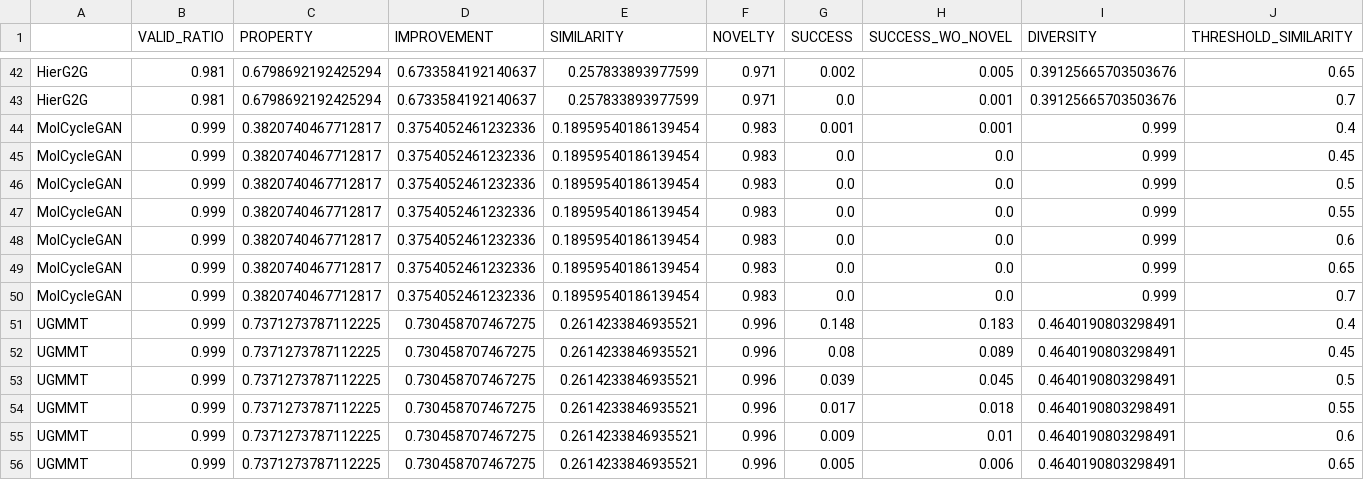
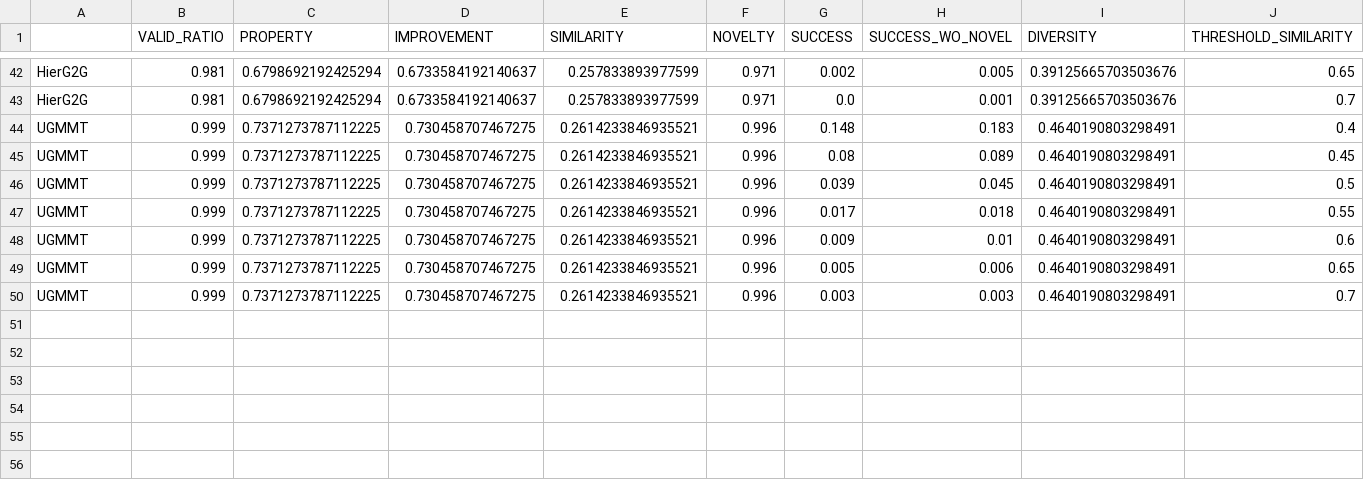
Before and after one commit to rnaimehaom/MTMR, a CSV file: Tutorial_1_DRD2/outputs_1-5_DRD2_evaluation/table_metrics.csv, drawn as a sheet; only a part is shown, gaps mark what is left out; the shorter side is filled out with more unchanged rows.

```diff
--- a/Tutorial_1_DRD2/outputs_1-5_DRD2_evaluation/table_metrics.csv
+++ b/Tutorial_1_DRD2/outputs_1-5_DRD2_evaluation/table_metrics.csv
@@ -43,9 +43,2 @@ HierG2G,0.981,0.6798692192425294,0.6733584192140637,0.257833893977599,0.971,0.00
 HierG2G,0.981,0.6798692192425294,0.6733584192140637,0.257833893977599,0.971,0.0,0.001,0.39125665703503676,0.7
-MolCycleGAN,0.999,0.3820740467712817,0.3754052461232336,0.18959540186139454,0.983,0.001,0.001,0.999,0.4
-MolCycleGAN,0.999,0.3820740467712817,0.3754052461232336,0.18959540186139454,0.983,0.0,0.0,0.999,0.45
-MolCycleGAN,0.999,0.3820740467712817,0.3754052461232336,0.18959540186139454,0.983,0.0,0.0,0.999,0.5
-MolCycleGAN,0.999,0.3820740467712817,0.3754052461232336,0.18959540186139454,0.983,0.0,0.0,0.999,0.55
-MolCycleGAN,0.999,0.3820740467712817,0.3754052461232336,0.18959540186139454,0.983,0.0,0.0,0.999,0.6
-MolCycleGAN,0.999,0.3820740467712817,0.3754052461232336,0.18959540186139454,0.983,0.0,0.0,0.999,0.65
-MolCycleGAN,0.999,0.3820740467712817,0.3754052461232336,0.18959540186139454,0.983,0.0,0.0,0.999,0.7
 UGMMT,0.999,0.7371273787112225,0.730458707467275,0.2614233846935521,0.996,0.148,0.183,0.4640190803298491,0.4
```
Also changed, not shown: Tutorial_2_QED/outputs_2-5_QED_evaluation/table_metrics.csv, 4 other files.
